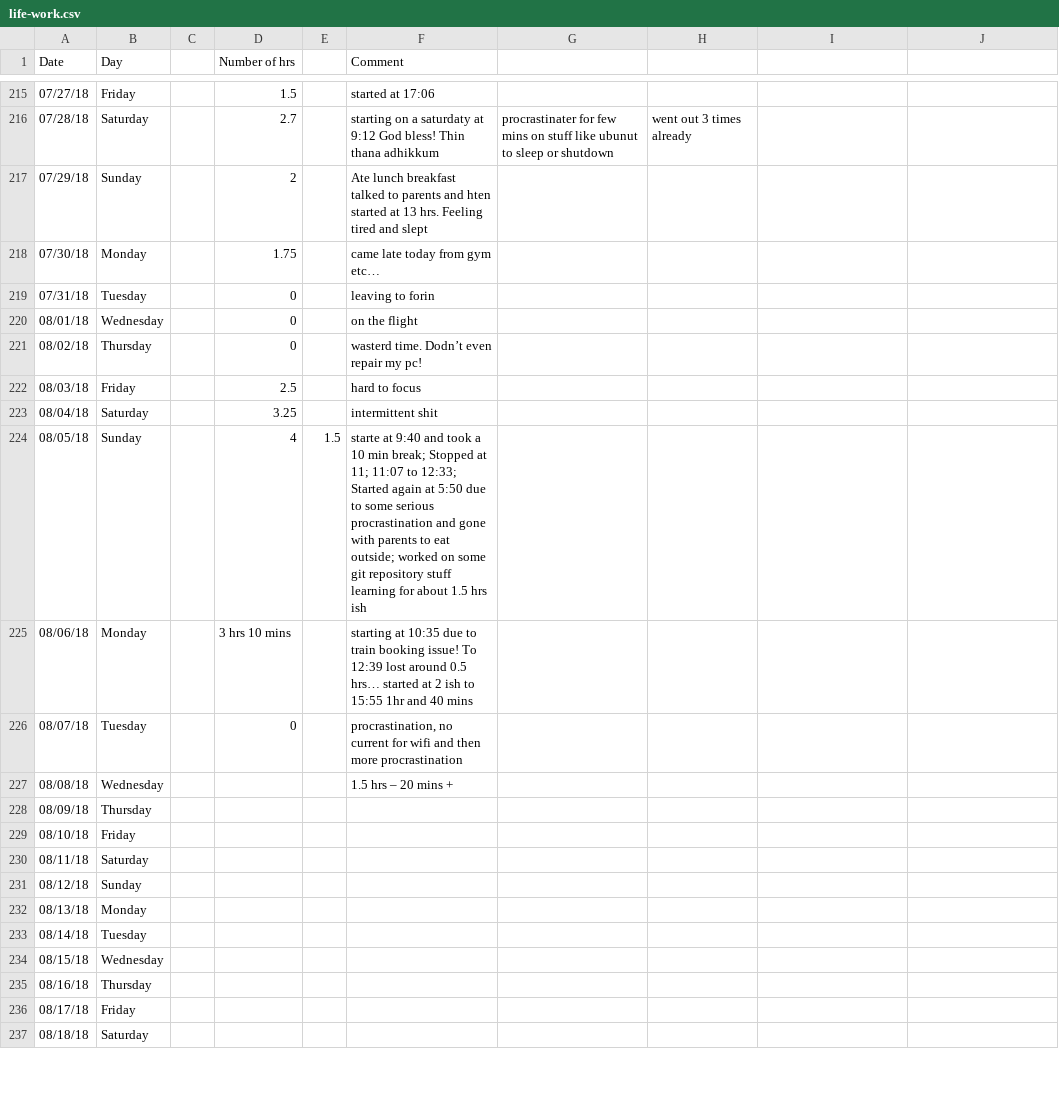
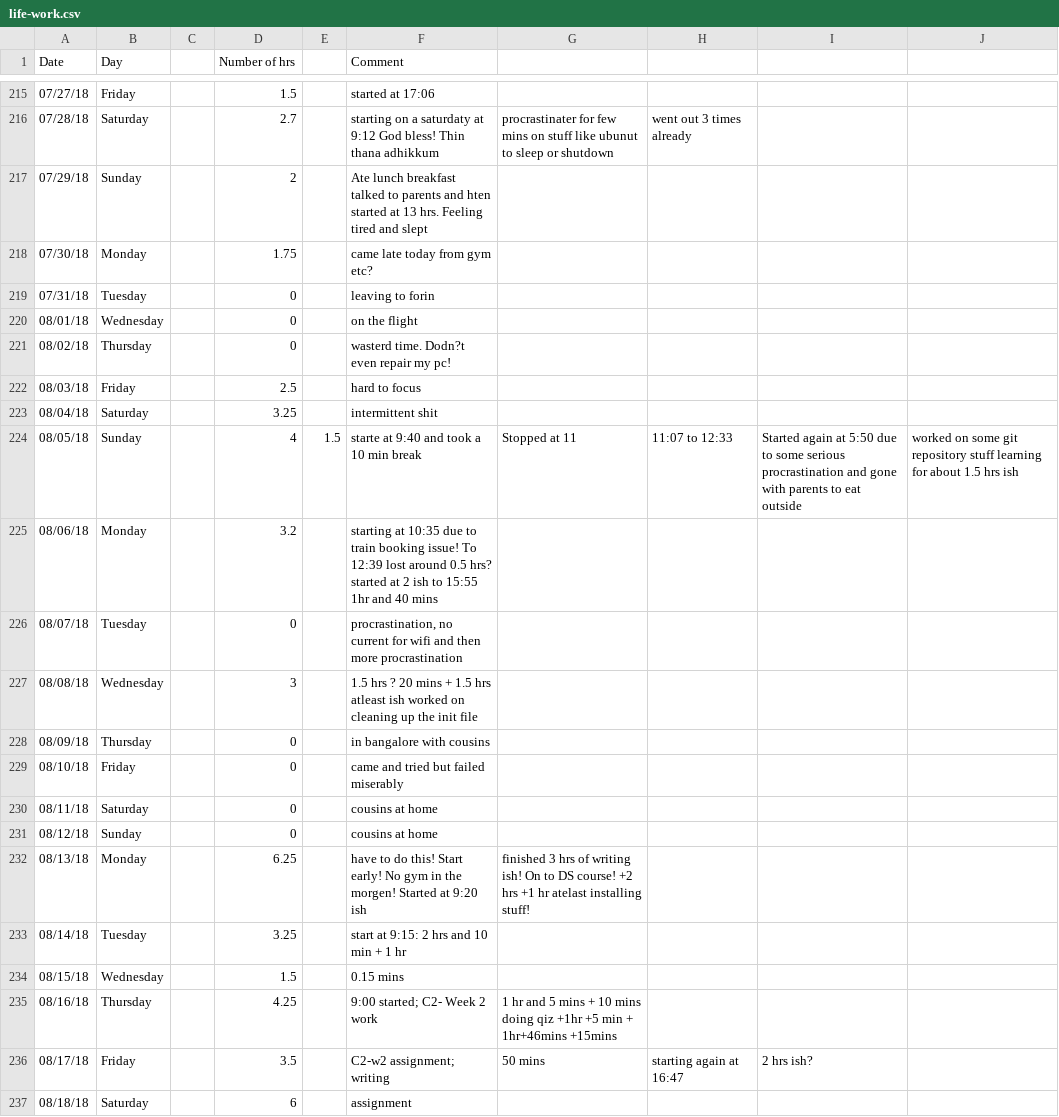
Before and after one commit to agent18/agent18.github.io, a CSV file: _posts/log/life-work.csv, drawn as a sheet; only a part is shown, gaps mark what is left out; the diff covers the shown part only.

Commit message:
before attempting to add a sidebar table

```diff
--- a/_posts/log/life-work.csv
+++ b/_posts/log/life-work.csv
@@ -218 +218 @@ Date,Day,,Number of hrs,,Comment,,,
-07/30/18,Monday,,1.75,,came late today from gym etc…,,,
+07/30/18,Monday,,1.75,,came late today from gym etc?,,,,
@@ -221 +221 @@ Date,Day,,Number of hrs,,Comment,,,
-08/02/18,Thursday,,0,,wasterd time. Dodn’t even repair my pc!,,,
+08/02/18,Thursday,,0,,wasterd time. Dodn?t even repair my pc!,,,,
@@ -224,2 +224,2 @@ Date,Day,,Number of hrs,,Comment,,,
-08/05/18,Sunday,,4,1.5,starte at 9:40 and took a 10 min break; Stopped at 11; 11:07 to 12:33; Started again at 5:50 due to some serious procrastination and gone with parents to eat outside; worked on some git repository stuff learning for about 1.5 hrs ish,,,
-08/06/18,Monday,,3 hrs 10 mins,,starting at 10:35 due to train booking issue! To 12:39 lost around 0.5 hrs… started at 2 ish to 15:55 1hr and 40 mins,,,
+08/05/18,Sunday,,4,1.5,starte at 9:40 and took a 10 min break, Stopped at 11, 11:07 to 12:33, Started again at 5:50 due to some serious procrastination and gone with parents to eat outside, worked on some git repository stuff learning for about 1.5 hrs ish
+08/06/18,Monday,,3.2,,starting at 10:35 due to train booking issue! To 12:39 lost around 0.5 hrs? started at 2 ish to 15:55 1hr and 40 mins,,,,
@@ -227,11 +227,11 @@ Date,Day,,Number of hrs,,Comment,,,
-08/08/18,Wednesday,,,,1.5 hrs – 20 mins +,,,
-08/09/18,Thursday,,,,,,,
-08/10/18,Friday,,,,,,,
-08/11/18,Saturday,,,,,,,
-08/12/18,Sunday,,,,,,,
-08/13/18,Monday,,,,,,,
-08/14/18,Tuesday,,,,,,,
-08/15/18,Wednesday,,,,,,,
-08/16/18,Thursday,,,,,,,
-08/17/18,Friday,,,,,,,
-08/18/18,Saturday,,,,,,,
+08/08/18,Wednesday,,3,,1.5 hrs ? 20 mins + 1.5 hrs atleast ish worked on cleaning up the init file,,,,
+08/09/18,Thursday,,0,,in bangalore with cousins,,,,
+08/10/18,Friday,,0,,came and tried but failed miserably,,,,
+08/11/18,Saturday,,0,,cousins at home,,,,
+08/12/18,Sunday,,0,,cousins at home,,,,
+08/13/18,Monday,,6.25,,have to do this! Start early! No gym in the morgen! Started at 9:20 ish, finished 3 hrs of writing ish! On to DS course! +2 hrs +1 hr atelast installing stuff!,,,
+08/14/18,Tuesday,,3.25,,start at 9:15: 2 hrs and 10 min + 1 hr, ,,,
+08/15/18,Wednesday,,1.5,,0.15 mins,,,,
+08/16/18,Thursday,,4.25,,9:00 started; C2- Week 2 work, 1 hr and 5 mins + 10 mins doing qiz +1hr +5 min + 1hr+46mins +15mins,,,
+08/17/18,Friday,,3.5,,C2-w2 assignment; writing, 50 mins, starting again at 16:47, 2 hrs ish?,
+08/18/18,Saturday,,6,,assignment,,,,
```
Also changed, not shown: 23 added rows and 14 edited cells elsewhere in this file, 27 other files.
